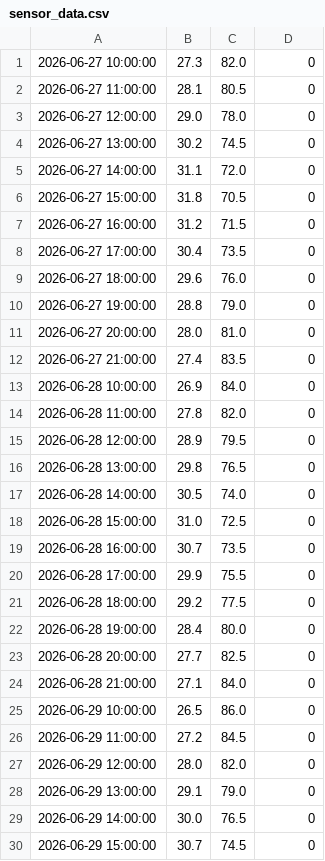
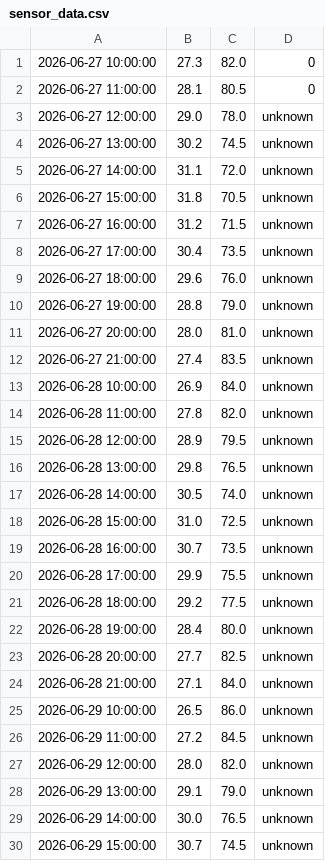
Before and after one commit to tk240283-star/devpro_team, a CSV file: sensor_data.csv, drawn as a sheet; only a part is shown; the diff covers the shown part only.

```diff
--- a/sensor_data.csv
+++ b/sensor_data.csv
@@ -2,29 +2,29 @@
 2026-06-27 11:00:00,28.1,80.5,0
-2026-06-27 12:00:00,29.0,78.0,0
-2026-06-27 13:00:00,30.2,74.5,0
-2026-06-27 14:00:00,31.1,72.0,0
-2026-06-27 15:00:00,31.8,70.5,0
-2026-06-27 16:00:00,31.2,71.5,0
-2026-06-27 17:00:00,30.4,73.5,0
-2026-06-27 18:00:00,29.6,76.0,0
-2026-06-27 19:00:00,28.8,79.0,0
-2026-06-27 20:00:00,28.0,81.0,0
-2026-06-27 21:00:00,27.4,83.5,0
-2026-06-28 10:00:00,26.9,84.0,0
-2026-06-28 11:00:00,27.8,82.0,0
-2026-06-28 12:00:00,28.9,79.5,0
-2026-06-28 13:00:00,29.8,76.5,0
-2026-06-28 14:00:00,30.5,74.0,0
-2026-06-28 15:00:00,31.0,72.5,0
-2026-06-28 16:00:00,30.7,73.5,0
-2026-06-28 17:00:00,29.9,75.5,0
-2026-06-28 18:00:00,29.2,77.5,0
-2026-06-28 19:00:00,28.4,80.0,0
-2026-06-28 20:00:00,27.7,82.5,0
-2026-06-28 21:00:00,27.1,84.0,0
-2026-06-29 10:00:00,26.5,86.0,0
-2026-06-29 11:00:00,27.2,84.5,0
-2026-06-29 12:00:00,28.0,82.0,0
-2026-06-29 13:00:00,29.1,79.0,0
-2026-06-29 14:00:00,30.0,76.5,0
-2026-06-29 15:00:00,30.7,74.5,0
+2026-06-27 12:00:00,29.0,78.0,unknown
+2026-06-27 13:00:00,30.2,74.5,unknown
+2026-06-27 14:00:00,31.1,72.0,unknown
+2026-06-27 15:00:00,31.8,70.5,unknown
+2026-06-27 16:00:00,31.2,71.5,unknown
+2026-06-27 17:00:00,30.4,73.5,unknown
+2026-06-27 18:00:00,29.6,76.0,unknown
+2026-06-27 19:00:00,28.8,79.0,unknown
+2026-06-27 20:00:00,28.0,81.0,unknown
+2026-06-27 21:00:00,27.4,83.5,unknown
+2026-06-28 10:00:00,26.9,84.0,unknown
+2026-06-28 11:00:00,27.8,82.0,unknown
+2026-06-28 12:00:00,28.9,79.5,unknown
+2026-06-28 13:00:00,29.8,76.5,unknown
+2026-06-28 14:00:00,30.5,74.0,unknown
+2026-06-28 15:00:00,31.0,72.5,unknown
+2026-06-28 16:00:00,30.7,73.5,unknown
+2026-06-28 17:00:00,29.9,75.5,unknown
+2026-06-28 18:00:00,29.2,77.5,unknown
+2026-06-28 19:00:00,28.4,80.0,unknown
+2026-06-28 20:00:00,27.7,82.5,unknown
+2026-06-28 21:00:00,27.1,84.0,unknown
+2026-06-29 10:00:00,26.5,86.0,unknown
+2026-06-29 11:00:00,27.2,84.5,unknown
+2026-06-29 12:00:00,28.0,82.0,unknown
+2026-06-29 13:00:00,29.1,79.0,unknown
+2026-06-29 14:00:00,30.0,76.5,unknown
+2026-06-29 15:00:00,30.7,74.5,unknown
```
Also changed, not shown: 50 edited cells elsewhere in this file, 6 other files.
